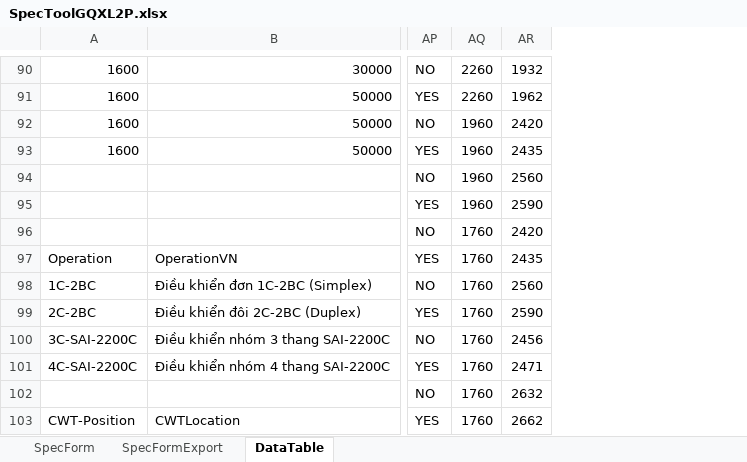
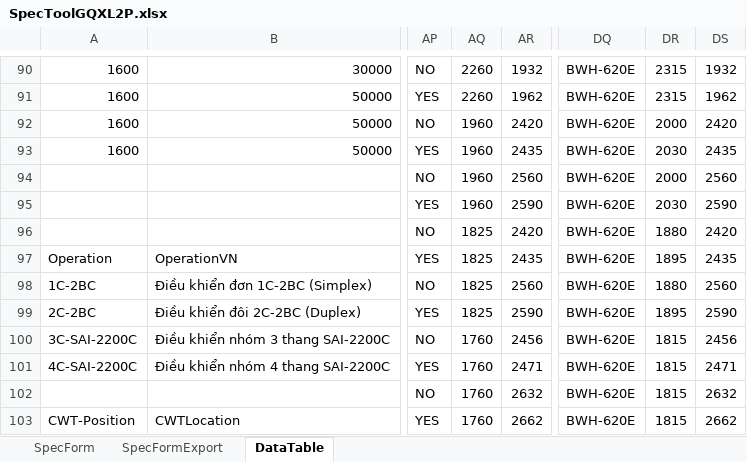
Before and after one commit to thangpham2992-svg/SPECTOOL_2026, an Excel workbook: database/SpecToolGQXL2P.xlsx, sheet DataTable, drawn as a sheet; only a part is shown, gaps mark what is left out; values as stored, in another font and other column widths than the file's, no borders; charts and pictures and table styles not drawn; the diff covers the shown part only; the diff names each change by its address in the sheet, - before the commit and + after, or states it on an @@ line.

```diff
--- a/database/SpecToolGQXL2P.xlsx (sheet DataTable)
+++ b/database/SpecToolGQXL2P.xlsx (sheet DataTable)
+column DQ, rows 90-103: all BWH-620E
+column DR, rows 90-103: 2315 | 2315 | 2000 | 2030 | 2000 | 2030 | 1880 | 1895 | 1880 | 1895 | 1815 | 1815 | 1815 | 1815
+column DS, rows 90-103: 1932 | 1962 | 2420 | 2435 | 2560 | 2590 | 2420 | 2435 | 2560 | 2590 | 2456 | 2471 | 2632 | 2662
-AQ96:AQ99: 1760
+AQ96:AQ99: 1825
```
Also changed, not shown: 10 edited cells elsewhere in this sheet, formulas that keep their value, charts or pictures, database/SpecToolGXLM2P.xlsx, 53 other files.
